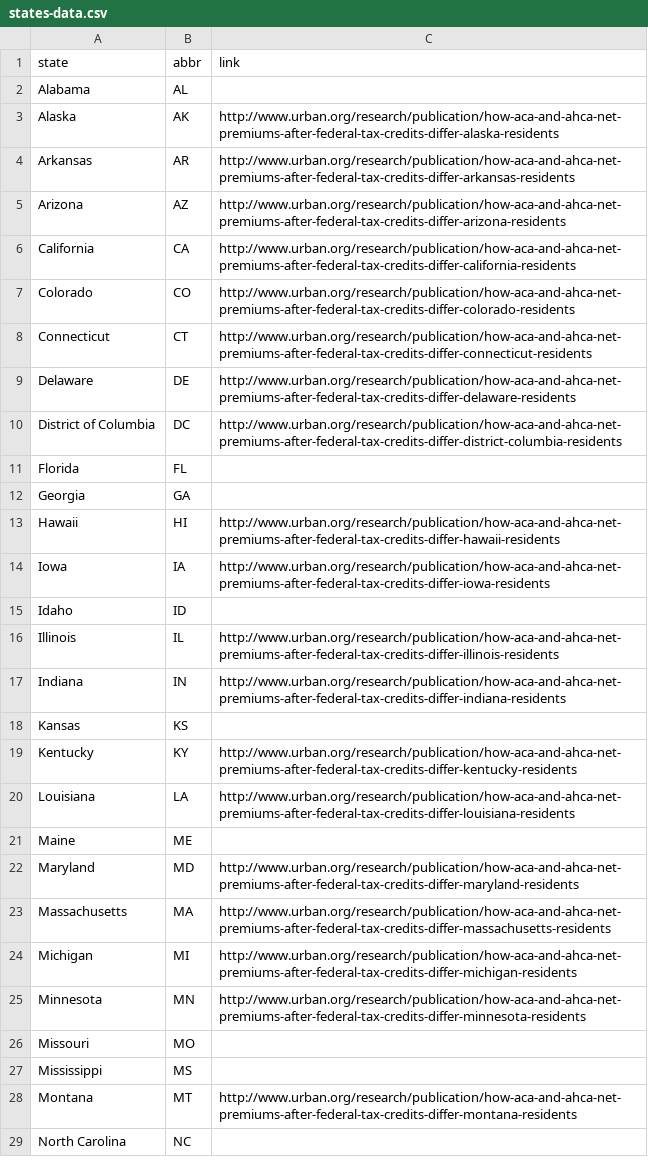
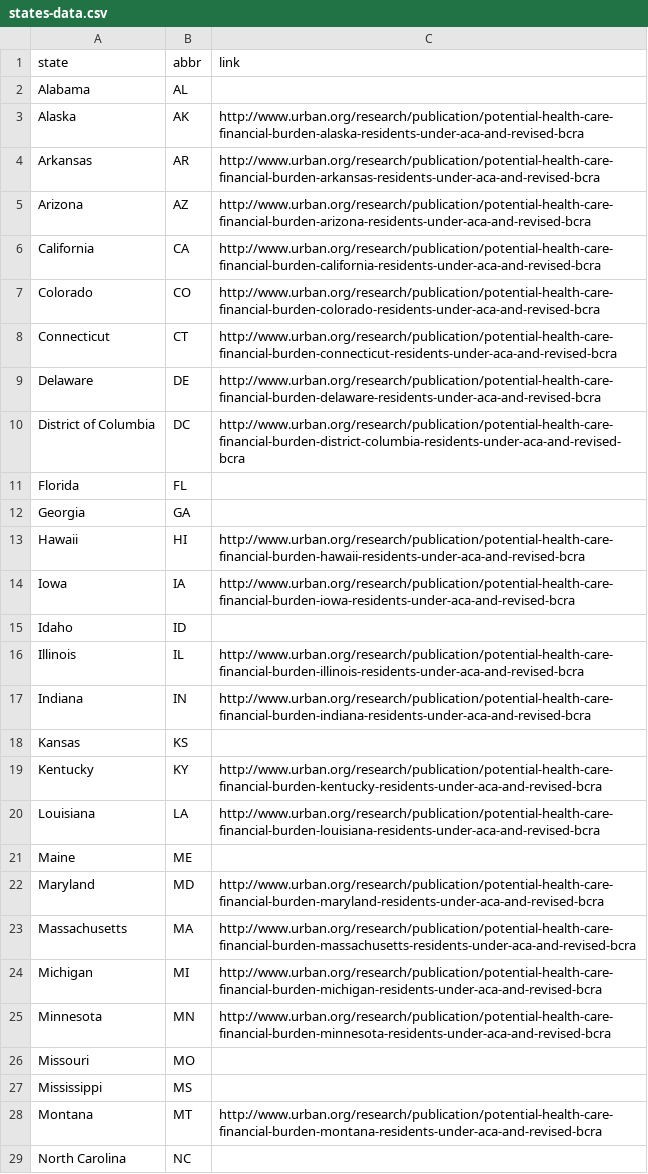
Before and after one commit to UrbanInstitute/bcra-july-20, a CSV file: states-data.csv, drawn as a sheet; only a part is shown; the diff covers the shown part only.

Commit message:
update pub links

```diff
--- a/states-data.csv
+++ b/states-data.csv
@@ -3,8 +3,8 @@ Alabama, AL,
-Alaska, AK, http://www.urban.org/research/publication/how-aca-and-ahca-net-premiums-after-federal-tax-credits-differ-alaska-residents
-Arkansas, AR, http://www.urban.org/research/publication/how-aca-and-ahca-net-premiums-after-federal-tax-credits-differ-arkansas-residents
-Arizona, AZ, http://www.urban.org/research/publication/how-aca-and-ahca-net-premiums-after-federal-tax-credits-differ-arizona-residents
-California, CA, http://www.urban.org/research/publication/how-aca-and-ahca-net-premiums-after-federal-tax-credits-differ-california-residents
-Colorado, CO, http://www.urban.org/research/publication/how-aca-and-ahca-net-premiums-after-federal-tax-credits-differ-colorado-residents
-Connecticut, CT, http://www.urban.org/research/publication/how-aca-and-ahca-net-premiums-after-federal-tax-credits-differ-connecticut-residents
-Delaware, DE, http://www.urban.org/research/publication/how-aca-and-ahca-net-premiums-after-federal-tax-credits-differ-delaware-residents
-District of Columbia,DC, http://www.urban.org/research/publication/how-aca-and-ahca-net-premiums-after-federal-tax-credits-differ-district-columbia-residents
+Alaska, AK, http://www.urban.org/research/publication/potential-health-care-financial-burden-alaska-residents-under-aca-and-revised-bcra,,,,,,,,,,,,,
+Arkansas, AR, http://www.urban.org/research/publication/potential-health-care-financial-burden-arkansas-residents-under-aca-and-revised-bcra,,,,,,,,,,,,,
+Arizona, AZ, http://www.urban.org/research/publication/potential-health-care-financial-burden-arizona-residents-under-aca-and-revised-bcra,,,,,,,,,,,,,
+California, CA, http://www.urban.org/research/publication/potential-health-care-financial-burden-california-residents-under-aca-and-revised-bcra,,,,,,,,,,,,,
+Colorado, CO, http://www.urban.org/research/publication/potential-health-care-financial-burden-colorado-residents-under-aca-and-revised-bcra,,,,,,,,,,,,,
+Connecticut, CT, http://www.urban.org/research/publication/potential-health-care-financial-burden-connecticut-residents-under-aca-and-revised-bcra,,,,,,,,,,,,,
+Delaware, DE, http://www.urban.org/research/publication/potential-health-care-financial-burden-delaware-residents-under-aca-and-revised-bcra,,,,,,,,,,,,,
+District of Columbia,DC, http://www.urban.org/research/publication/potential-health-care-financial-burden-district-columbia-residents-under-aca-and-revised-bcra,,,,,,,,,,,,,
@@ -13,2 +13,2 @@ Georgia, GA,
-Hawaii, HI, http://www.urban.org/research/publication/how-aca-and-ahca-net-premiums-after-federal-tax-credits-differ-hawaii-residents
-Iowa, IA, http://www.urban.org/research/publication/how-aca-and-ahca-net-premiums-after-federal-tax-credits-differ-iowa-residents
+Hawaii, HI, http://www.urban.org/research/publication/potential-health-care-financial-burden-hawaii-residents-under-aca-and-revised-bcra,,,,,,,,,,,,,
+Iowa, IA, http://www.urban.org/research/publication/potential-health-care-financial-burden-iowa-residents-under-aca-and-revised-bcra,,,,,,,,,,,,,
@@ -16,2 +16,2 @@ Idaho, ID,
-Illinois, IL, http://www.urban.org/research/publication/how-aca-and-ahca-net-premiums-after-federal-tax-credits-differ-illinois-residents
-Indiana, IN, http://www.urban.org/research/publication/how-aca-and-ahca-net-premiums-after-federal-tax-credits-differ-indiana-residents
+Illinois, IL, http://www.urban.org/research/publication/potential-health-care-financial-burden-illinois-residents-under-aca-and-revised-bcra,,,,,,,,,,,,,
+Indiana, IN, http://www.urban.org/research/publication/potential-health-care-financial-burden-indiana-residents-under-aca-and-revised-bcra,,,,,,,,,,,,,
@@ -19,2 +19,2 @@ Kansas, KS,
-Kentucky, KY, http://www.urban.org/research/publication/how-aca-and-ahca-net-premiums-after-federal-tax-credits-differ-kentucky-residents
-Louisiana, LA, http://www.urban.org/research/publication/how-aca-and-ahca-net-premiums-after-federal-tax-credits-differ-louisiana-residents
+Kentucky, KY, http://www.urban.org/research/publication/potential-health-care-financial-burden-kentucky-residents-under-aca-and-revised-bcra,,,,,,,,,,,,,
+Louisiana, LA, http://www.urban.org/research/publication/potential-health-care-financial-burden-louisiana-residents-under-aca-and-revised-bcra,,,,,,,,,,,,,
@@ -22,4 +22,4 @@ Maine, ME,
-Maryland, MD, http://www.urban.org/research/publication/how-aca-and-ahca-net-premiums-after-federal-tax-credits-differ-maryland-residents
-Massachusetts, MA, http://www.urban.org/research/publication/how-aca-and-ahca-net-premiums-after-federal-tax-credits-differ-massachusetts-residents
-Michigan, MI, http://www.urban.org/research/publication/how-aca-and-ahca-net-premiums-after-federal-tax-credits-differ-michigan-residents
-Minnesota, MN, http://www.urban.org/research/publication/how-aca-and-ahca-net-premiums-after-federal-tax-credits-differ-minnesota-residents
+Maryland, MD, http://www.urban.org/research/publication/potential-health-care-financial-burden-maryland-residents-under-aca-and-revised-bcra,,,,,,,,,,,,,
+Massachusetts, MA, http://www.urban.org/research/publication/potential-health-care-financial-burden-massachusetts-residents-under-aca-and-revised-bcra,,,,,,,,,,,,,
+Michigan, MI, http://www.urban.org/research/publication/potential-health-care-financial-burden-michigan-residents-under-aca-and-revised-bcra,,,,,,,,,,,,,
+Minnesota, MN, http://www.urban.org/research/publication/potential-health-care-financial-burden-minnesota-residents-under-aca-and-revised-bcra,,,,,,,,,,,,,
@@ -28 +28 @@ Mississippi, MS,
-Montana, MT, http://www.urban.org/research/publication/how-aca-and-ahca-net-premiums-after-federal-tax-credits-differ-montana-residents
+Montana, MT, http://www.urban.org/research/publication/potential-health-care-financial-burden-montana-residents-under-aca-and-revised-bcra,,,,,,,,,,,,,
```
Also changed, not shown: 14 edited cells elsewhere in this file, 1 other file.
